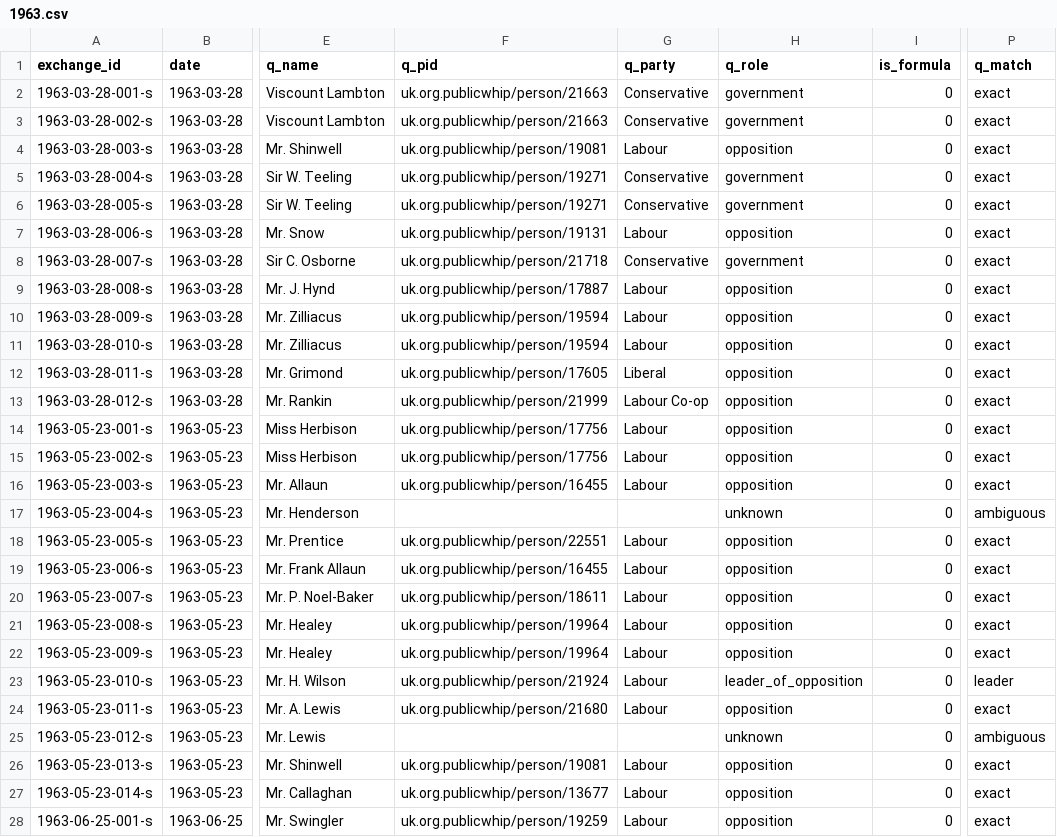
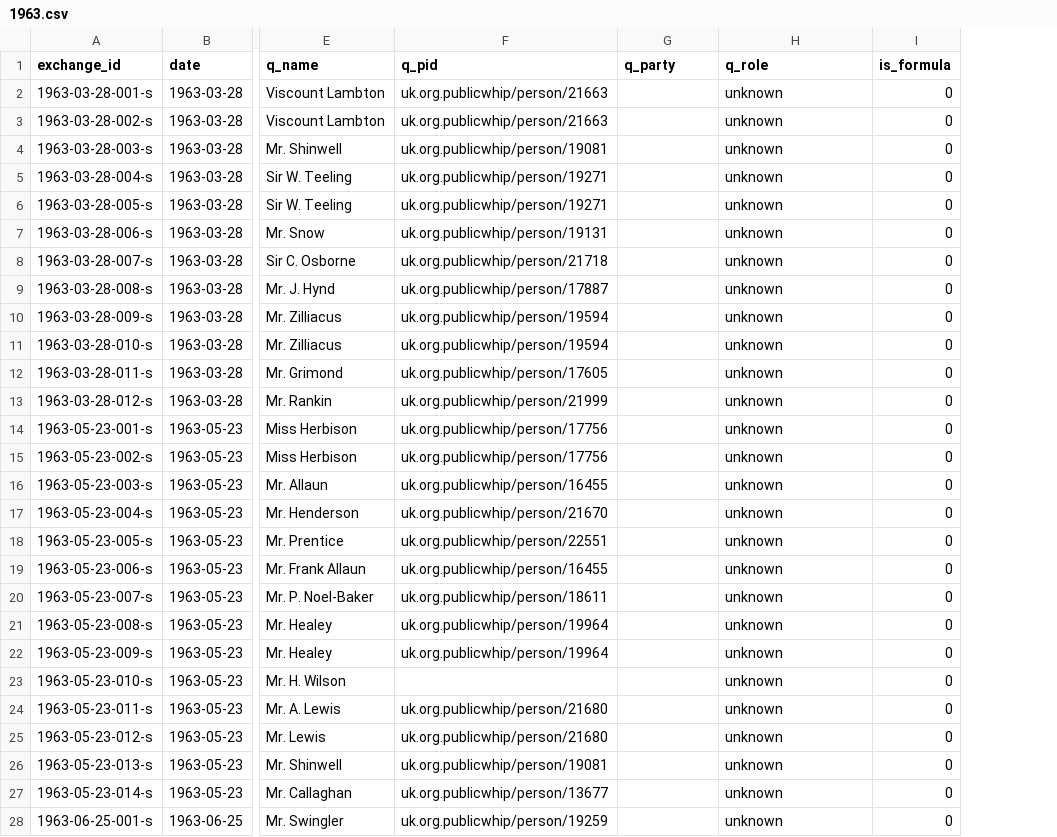
Before and after one commit to nickanstead/PMQs, a CSV file: data/standins/1963.csv, drawn as a sheet; only a part is shown, gaps mark what is left out; the diff covers the shown part only; the diff names each change by its address in the sheet, - before the commit and + after, or states it on an @@ line.

```diff
--- a/data/standins/1963.csv
+++ b/data/standins/1963.csv
-column P (q_match), rows 2-28: exact | exact | exact | exact | exact | exact | exact | exact | exact | exact | exact | exact | exact | exact | exact | ambiguous | exact | exact | exact | exact | exact | leader | exact | ambiguous | exact | exact | exact
-G2:G3 (q_party): Conservative
+G2:G3 (q_party): (empty)
-H2:H3 (q_role): government
+H2:H3 (q_role): unknown
-G4 (q_party): Labour
+G4 (q_party): (empty)
-H4 (q_role): opposition
+H4 (q_role): unknown
-G5:G6 (q_party): Conservative
+G5:G6 (q_party): (empty)
-H5:H6 (q_role): government
+H5:H6 (q_role): unknown
-G7 (q_party): Labour
+G7 (q_party): (empty)
-H7 (q_role): opposition
+H7 (q_role): unknown
-G8 (q_party): Conservative
+G8 (q_party): (empty)
-H8 (q_role): government
+H8 (q_role): unknown
-G9:G11 (q_party): Labour
+G9:G11 (q_party): (empty)
-H9:H16 (q_role): opposition
+H9:H16 (q_role): unknown
-G12 (q_party): Liberal
+G12 (q_party): (empty)
-G13 (q_party): Labour Co-op
+G13 (q_party): (empty)
-G14:G16 (q_party): Labour
+G14:G16 (q_party): (empty)
-F17 (q_pid): (empty)
+F17 (q_pid): uk.org.publicwhip/person/21670
-G18:G24 (q_party): Labour
+G18:G24 (q_party): (empty)
-H18:H22 (q_role): opposition
+H18:H22 (q_role): unknown
-F23 (q_pid): uk.org.publicwhip/person/21924
+F23 (q_pid): (empty)
-H23 (q_role): leader_of_opposition
+H23 (q_role): unknown
-H24 (q_role): opposition
+H24 (q_role): unknown
-F25 (q_pid): (empty)
+F25 (q_pid): uk.org.publicwhip/person/21680
-G26:G28 (q_party): Labour
+G26:G28 (q_party): (empty)
-H26:H28 (q_role): opposition
+H26:H28 (q_role): unknown
```
Also changed, not shown: 105 edited cells elsewhere in this file, data/standins/1961.csv, data/standins/1962.csv, 14 other files.
